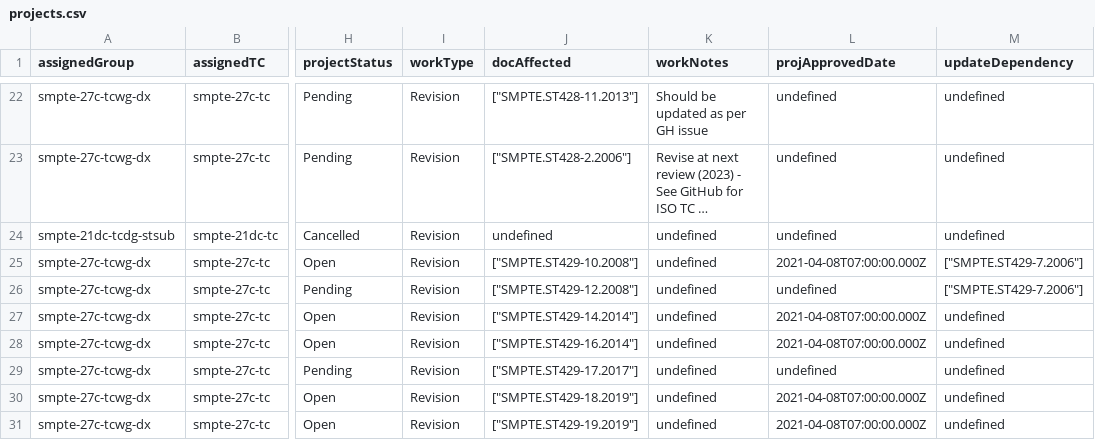
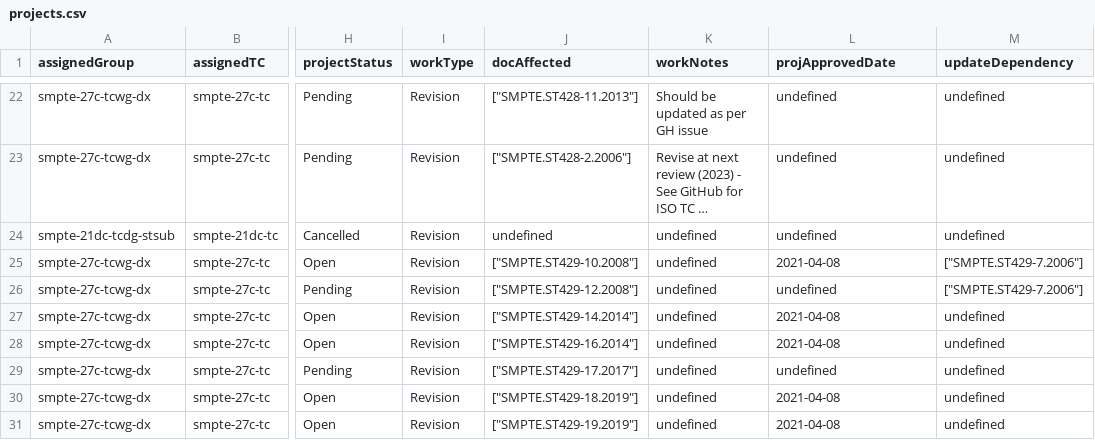
Before and after one commit to SteveLLamb/mediastandards-registry, a CSV file: projects.csv, drawn as a sheet; only a part is shown, gaps mark what is left out; long unchanged cells end in …; the diff covers the shown part only; the diff names each change by its address in the sheet, - before the commit and + after, or states it on an @@ line.

```diff
--- a/projects.csv
+++ b/projects.csv
-L25 (projApprovedDate): 2021-04-08T07:00:00.000Z
+L25 (projApprovedDate): 2021-04-08
-L27:L28 (projApprovedDate): 2021-04-08T07:00:00.000Z
+L27:L28 (projApprovedDate): 2021-04-08
-L30:L31 (projApprovedDate): 2021-04-08T07:00:00.000Z
+L30:L31 (projApprovedDate): 2021-04-08
```
Also changed, not shown: 16 edited cells elsewhere in this file, 6 other files.
